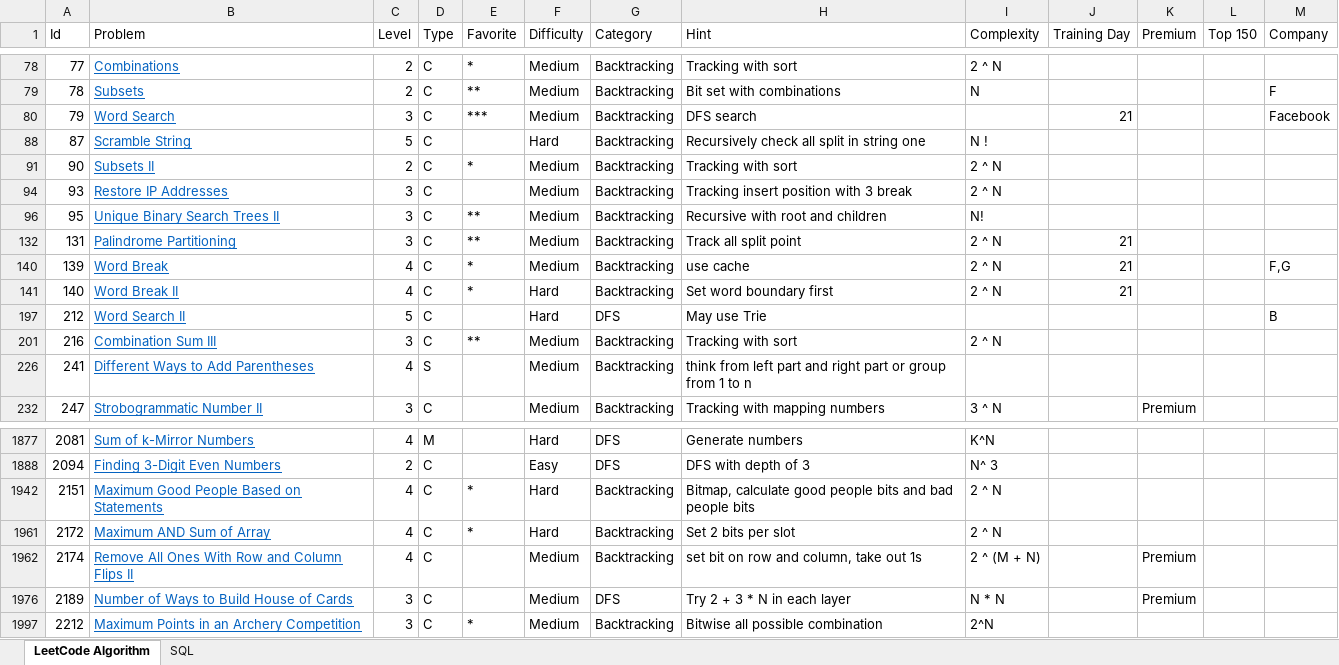
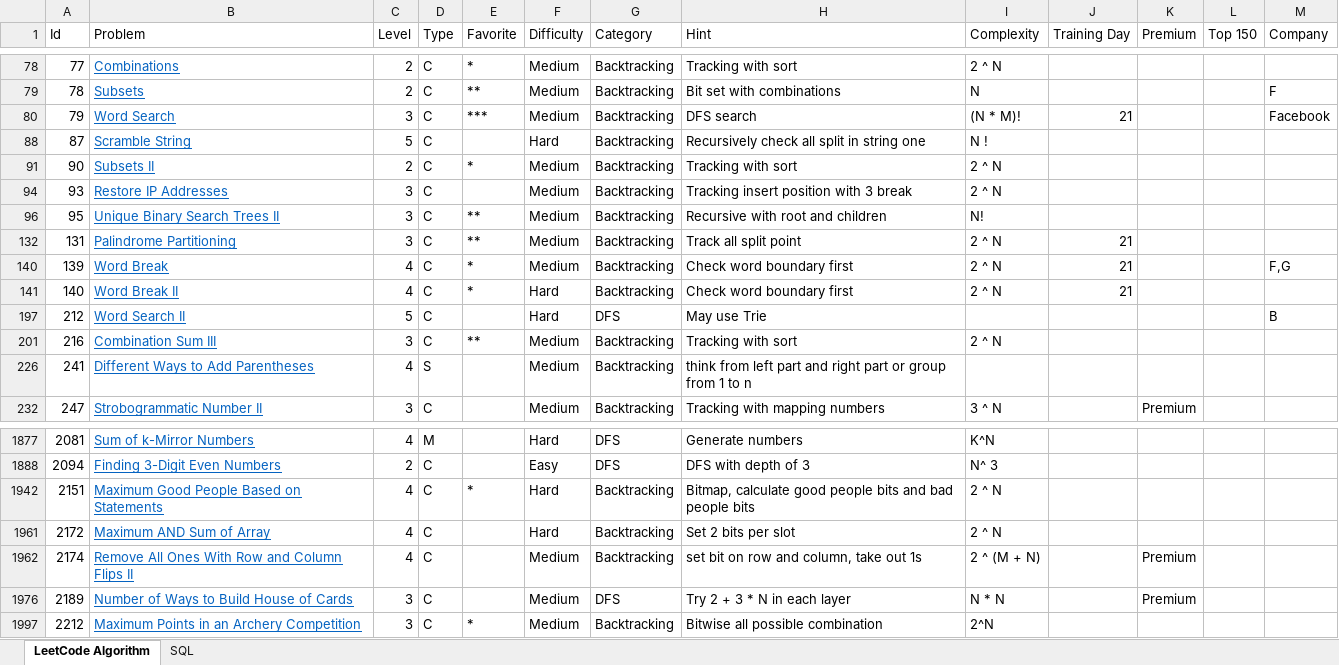
Before and after one commit to huanminwu/LeetCode, an Excel workbook: LeetCode.xlsx, sheet LeetCode Algorithm, drawn as a sheet; only a part is shown, gaps mark what is left out; values as stored, in another font and other column widths than the file's, no borders; charts and pictures not drawn; the diff names each change by its address in the sheet, - before the commit and + after, or states it on an @@ line.

Commit message:
check in new training material

```diff
--- a/LeetCode.xlsx (sheet LeetCode Algorithm)
+++ b/LeetCode.xlsx (sheet LeetCode Algorithm)
-I80 (Complexity): (empty)
+I80 (Complexity): (N * M)!
-H140 (Hint): use cache
+H140 (Hint): Check word boundary first
-H141 (Hint): Set word boundary first
+H141 (Hint): Check word boundary first
-E1961 (Favorite): *
+E1961 (Favorite): (empty)
```
Also changed, not shown: 2 other files.
